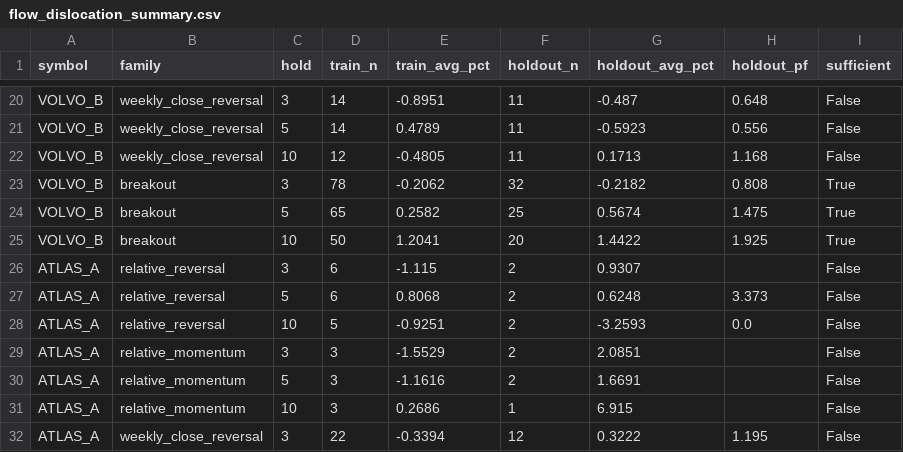
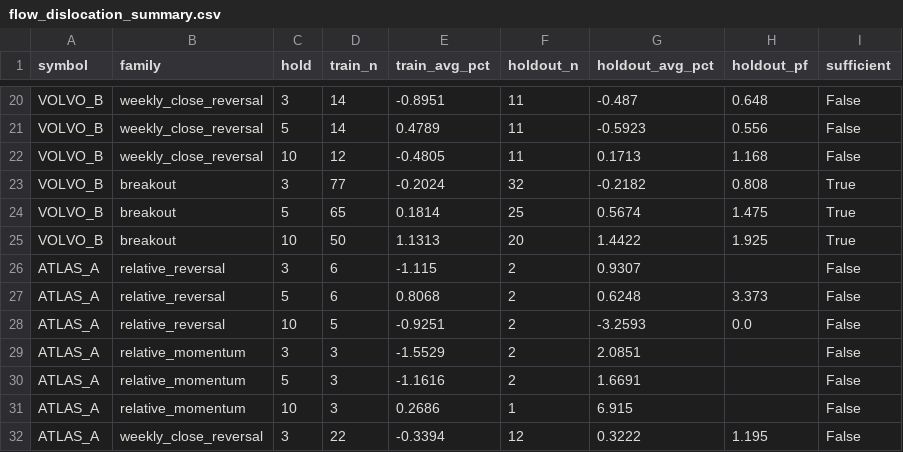
Before and after one commit to warman-quant-mobile/warman-quant-mobile, a CSV file: reports/flow_dislocation_summary.csv, drawn as a sheet; only a part is shown, gaps mark what is left out.

```diff
--- a/reports/flow_dislocation_summary.csv
+++ b/reports/flow_dislocation_summary.csv
@@ -22,5 +22,5 @@ VOLVO_B,weekly_close_reversal,5,14,0.4789,11,-0.5923,0.556,False
 VOLVO_B,weekly_close_reversal,10,12,-0.4805,11,0.1713,1.168,False
-VOLVO_B,breakout,3,78,-0.2062,32,-0.2182,0.808,True
-VOLVO_B,breakout,5,65,0.2582,25,0.5674,1.475,True
-VOLVO_B,breakout,10,50,1.2041,20,1.4422,1.925,True
+VOLVO_B,breakout,3,77,-0.2024,32,-0.2182,0.808,True
+VOLVO_B,breakout,5,65,0.1814,25,0.5674,1.475,True
+VOLVO_B,breakout,10,50,1.1313,20,1.4422,1.925,True
 ATLAS_A,relative_reversal,3,6,-1.115,2,0.9307,,False
```
Also changed, not shown: 4 other files.
